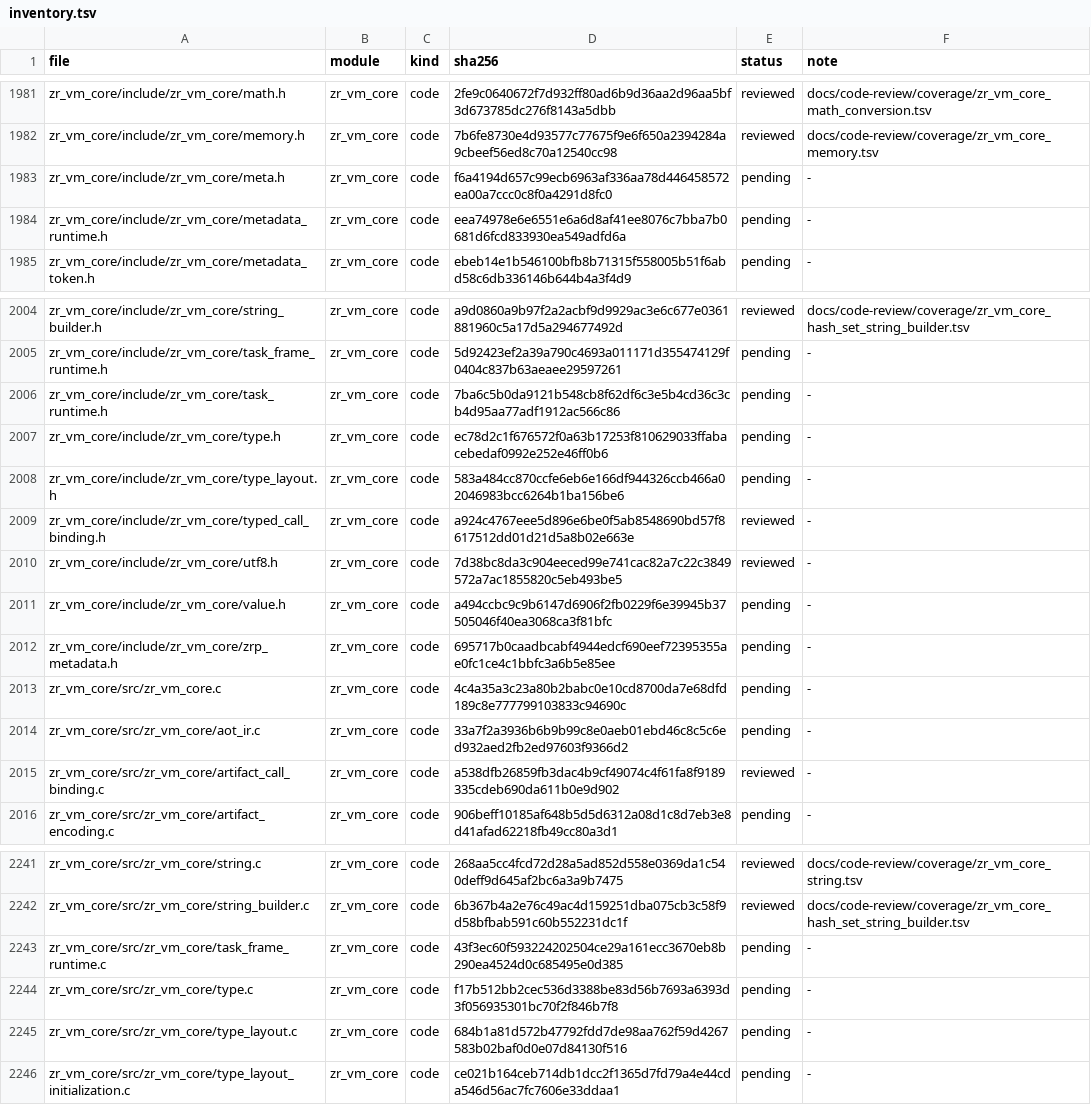
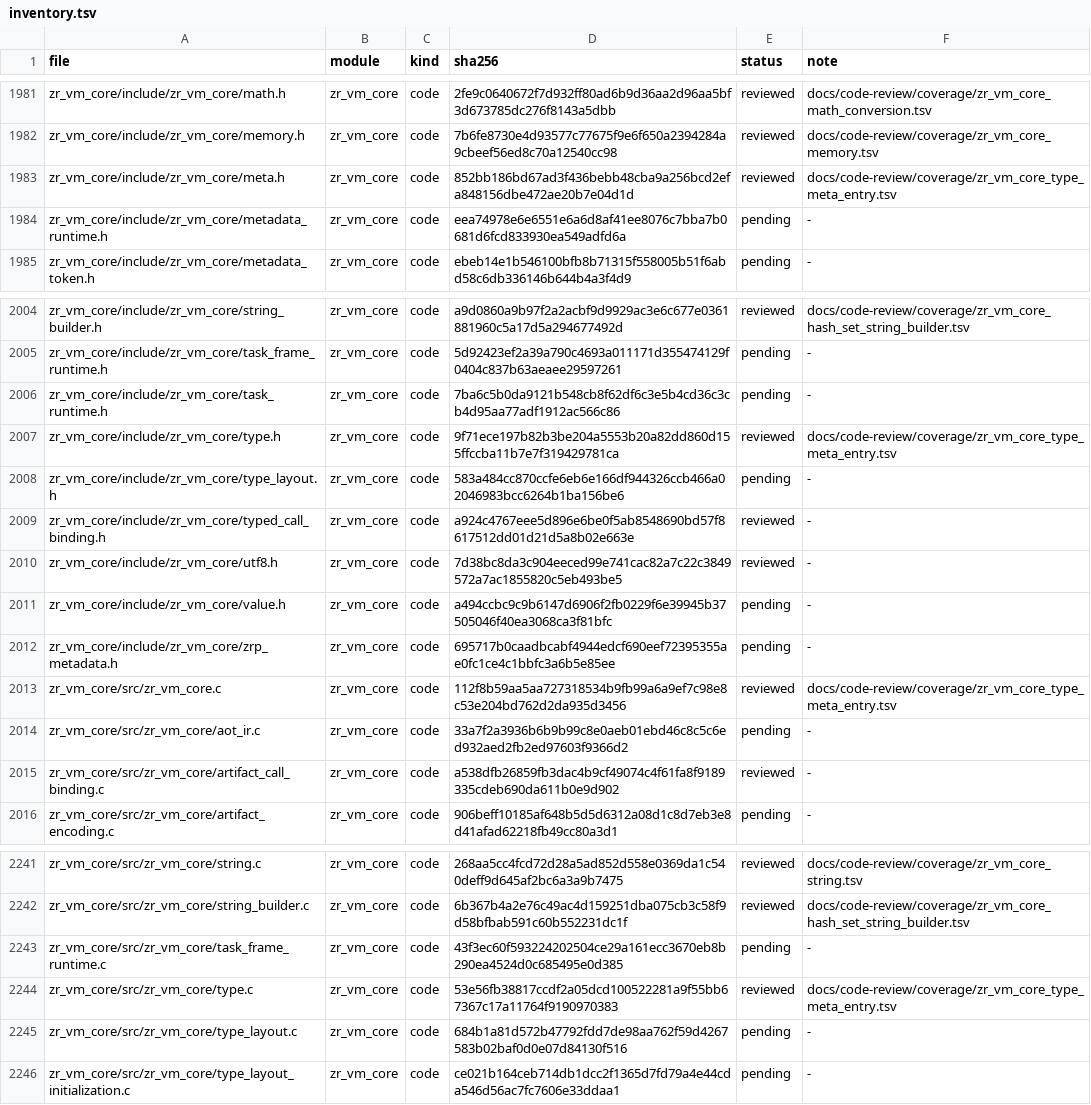
Before and after one commit to He-Jiahui/zr_vm, a TSV file: docs/code-review/inventory.tsv, drawn as a sheet; only a part is shown, gaps mark what is left out.

Commit message:
docs(review): annotate core type and meta entry contracts

```diff
--- a/docs/code-review/inventory.tsv
+++ b/docs/code-review/inventory.tsv
@@ -1982,3 +1982,3 @@ zr_vm_core/include/zr_vm_core/math.h	zr_vm_core	code	2fe9c0640672f7d932ff80ad6b9
 zr_vm_core/include/zr_vm_core/memory.h	zr_vm_core	code	7b6fe8730e4d93577c77675f9e6f650a2394284a9cbeef56ed8c70a12540cc98	reviewed	docs/code-review/coverage/zr_vm_core_memory.tsv
-zr_vm_core/include/zr_vm_core/meta.h	zr_vm_core	code	f6a4194d657c99ecb6963af336aa78d446458572ea00a7ccc0c8f0a4291d8fc0	pending	-
+zr_vm_core/include/zr_vm_core/meta.h	zr_vm_core	code	852bb186bd67ad3f436bebb48cba9a256bcd2efa848156dbe472ae20b7e04d1d	reviewed	docs/code-review/coverage/zr_vm_core_type_meta_entry.tsv
 zr_vm_core/include/zr_vm_core/metadata_runtime.h	zr_vm_core	code	eea74978e6e6551e6a6d8af41ee8076c7bba7b0681d6fcd833930ea549adfd6a	pending	-
@@ -2006,3 +2006,3 @@ zr_vm_core/include/zr_vm_core/task_frame_runtime.h	zr_vm_core	code	5d92423ef2a39
 zr_vm_core/include/zr_vm_core/task_runtime.h	zr_vm_core	code	7ba6c5b0da9121b548cb8f62df6c3e5b4cd36c3cb4d95aa77adf1912ac566c86	pending	-
-zr_vm_core/include/zr_vm_core/type.h	zr_vm_core	code	ec78d2c1f676572f0a63b17253f810629033ffabacebedaf0992e252e46ff0b6	pending	-
+zr_vm_core/include/zr_vm_core/type.h	zr_vm_core	code	9f71ece197b82b3be204a5553b20a82dd860d155ffccba11b7e7f319429781ca	reviewed	docs/code-review/coverage/zr_vm_core_type_meta_entry.tsv
 zr_vm_core/include/zr_vm_core/type_layout.h	zr_vm_core	code	583a484cc870ccfe6eb6e166df944326ccb466a02046983bcc6264b1ba156be6	pending	-
@@ -2012,3 +2012,3 @@ zr_vm_core/include/zr_vm_core/value.h	zr_vm_core	code	a494ccbc9c9b6147d6906f2fb0
 zr_vm_core/include/zr_vm_core/zrp_metadata.h	zr_vm_core	code	695717b0caadbcabf4944edcf690eef72395355ae0fc1ce4c1bbfc3a6b5e85ee	pending	-
-zr_vm_core/src/zr_vm_core.c	zr_vm_core	code	4c4a35a3c23a80b2babc0e10cd8700da7e68dfd189c8e777799103833c94690c	pending	-
+zr_vm_core/src/zr_vm_core.c	zr_vm_core	code	112f8b59aa5aa727318534b9fb99a6a9ef7c98e8c53e204bd762d2da935d3456	reviewed	docs/code-review/coverage/zr_vm_core_type_meta_entry.tsv
 zr_vm_core/src/zr_vm_core/aot_ir.c	zr_vm_core	code	33a7f2a3936b6b9b99c8e0aeb01ebd46c8c5c6ed932aed2fb2ed97603f9366d2	pending	-
@@ -2243,3 +2243,3 @@ zr_vm_core/src/zr_vm_core/string_builder.c	zr_vm_core	code	6b367b4a2e76c49ac4d15
 zr_vm_core/src/zr_vm_core/task_frame_runtime.c	zr_vm_core	code	43f3ec60f593224202504ce29a161ecc3670eb8b290ea4524d0c685495e0d385	pending	-
-zr_vm_core/src/zr_vm_core/type.c	zr_vm_core	code	f17b512bb2cec536d3388be83d56b7693a6393d3f056935301bc70f2f846b7f8	pending	-
+zr_vm_core/src/zr_vm_core/type.c	zr_vm_core	code	53e56fb38817ccdf2a05dcd100522281a9f55bb67367c17a11764f9190970383	reviewed	docs/code-review/coverage/zr_vm_core_type_meta_entry.tsv
 zr_vm_core/src/zr_vm_core/type_layout.c	zr_vm_core	code	684b1a81d572b47792fdd7de98aa762f59d4267583b02baf0d0e07d84130f516	pending	-
```
Also changed, not shown: 5 other files.
